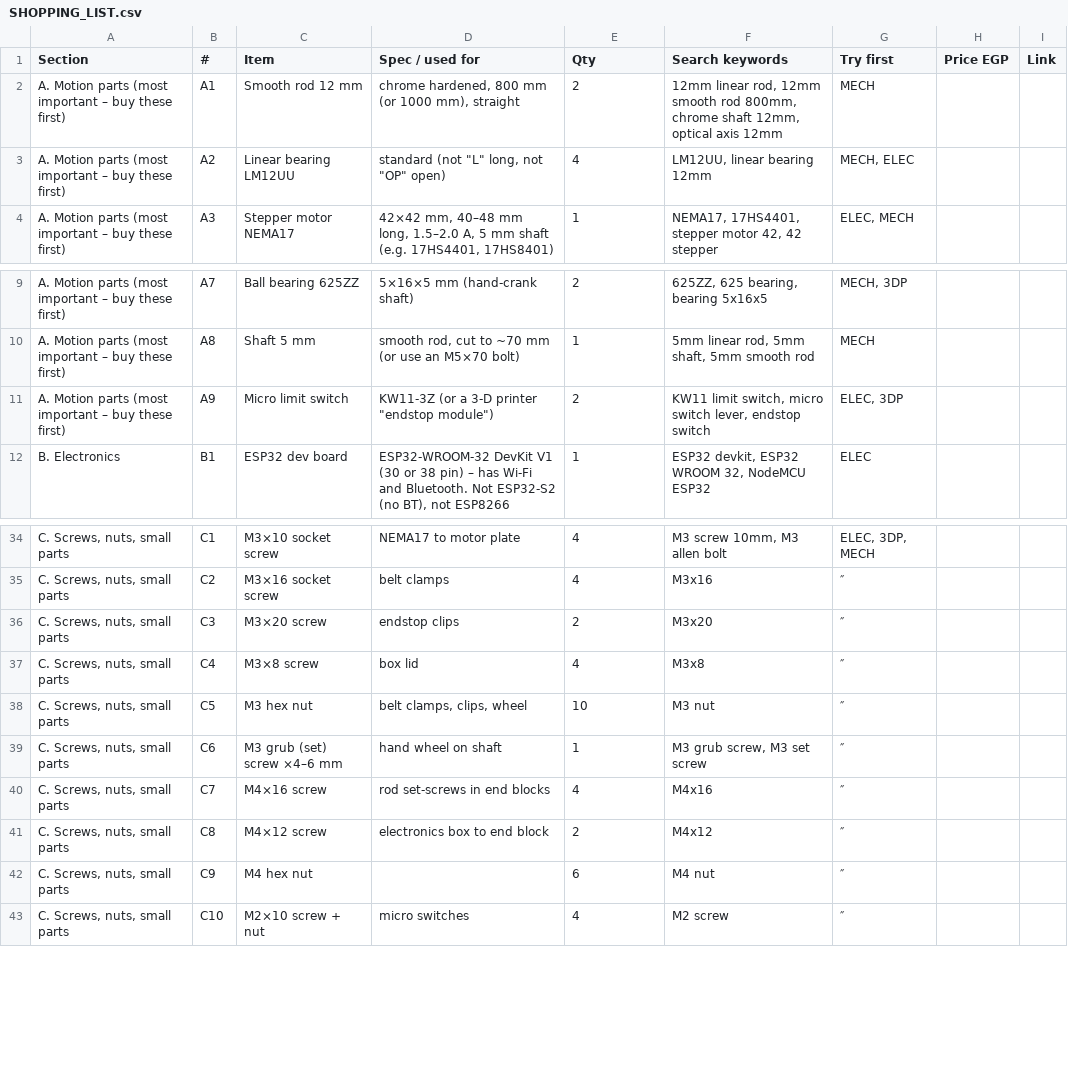
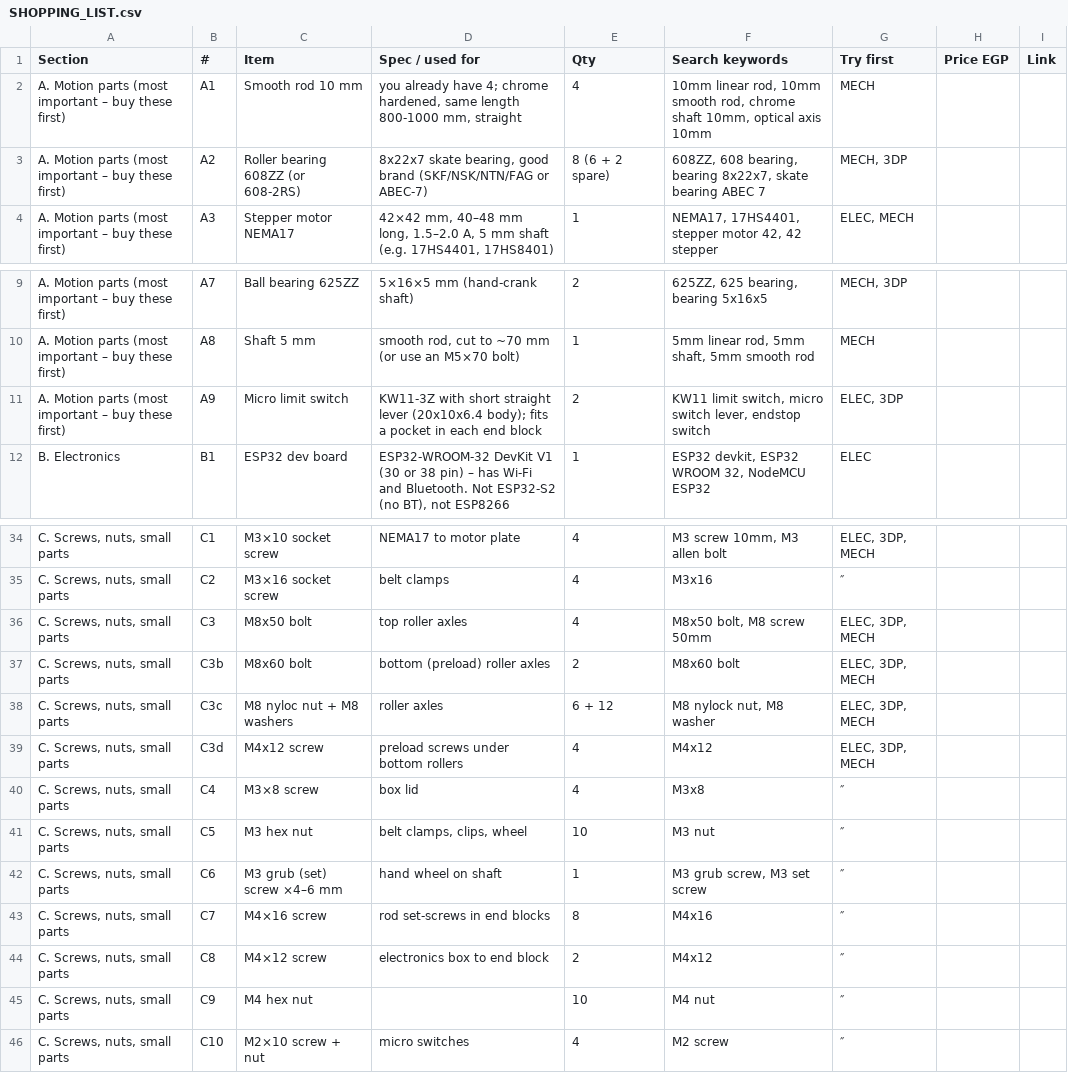
Before and after one commit to y99-tech/camera-slider, a CSV file: docs/SHOPPING_LIST.csv, drawn as a sheet; only a part is shown, gaps mark what is left out; addresses are those after the commit; the diff names each change by its address in the sheet, - before the commit and + after, or states it on an @@ line.

```diff
--- a/docs/SHOPPING_LIST.csv
+++ b/docs/SHOPPING_LIST.csv
-C2 (Item): Smooth rod 12 mm
+C2 (Item): Smooth rod 10 mm
-D2 (Spec / used for): chrome hardened, 800 mm (or 1000 mm), straight
+D2 (Spec / used for): you already have 4; chrome hardened, same length 800-1000 mm, straight
-E2 (Qty): 2
+E2 (Qty): 4
-F2 (Search keywords): 12mm linear rod, 12mm smooth rod 800mm, chrome shaft 12mm, optical axis 12mm
+F2 (Search keywords): 10mm linear rod, 10mm smooth rod, chrome shaft 10mm, optical axis 10mm
-C3 (Item): Linear bearing LM12UU
+C3 (Item): Roller bearing 608ZZ (or 608-2RS)
-D3 (Spec / used for): standard (not "L" long, not "OP" open)
+D3 (Spec / used for): 8x22x7 skate bearing, good brand (SKF/NSK/NTN/FAG or ABEC-7)
-E3 (Qty): 4
+E3 (Qty): 8 (6 + 2 spare)
-F3 (Search keywords): LM12UU, linear bearing 12mm
+F3 (Search keywords): 608ZZ, 608 bearing, bearing 8x22x7, skate bearing ABEC 7
-G3 (Try first): MECH, ELEC
+G3 (Try first): MECH, 3DP
-D11 (Spec / used for): KW11-3Z (or a 3-D printer "endstop module")
+D11 (Spec / used for): KW11-3Z with short straight lever (20x10x6.4 body); fits a pocket in each end block
-C36 (Item): M3×20 screw
+C36 (Item): M8x50 bolt
-D36 (Spec / used for): endstop clips
+D36 (Spec / used for): top roller axles
-E36 (Qty): 2
+E36 (Qty): 4
-F36 (Search keywords): M3x20
+F36 (Search keywords): M8x50 bolt, M8 screw 50mm
-G36 (Try first): ″
+G36 (Try first): ELEC, 3DP, MECH
+row 37: C. Screws, nuts, small parts | C3b | M8x60 bolt | bottom (preload) roller axles | 2 | M8x60 bolt | ELEC, 3DP, MECH
+row 38: C. Screws, nuts, small parts | C3c | M8 nyloc nut + M8 washers | roller axles | 6 + 12 | M8 nylock nut, M8 washer | ELEC, 3DP, MECH
+row 39: C. Screws, nuts, small parts | C3d | M4x12 screw | preload screws under bottom rollers | 4 | M4x12 | ELEC, 3DP, MECH
-E43 (Qty): 4
+E43 (Qty): 8
-E45 (Qty): 6
+E45 (Qty): 10
```
Also changed, not shown: 33 other files.
